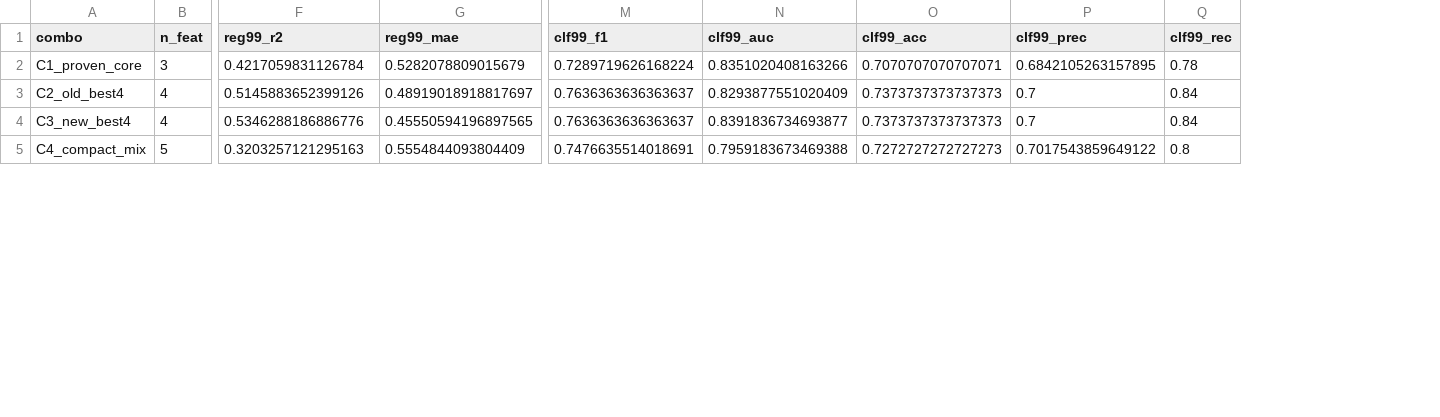
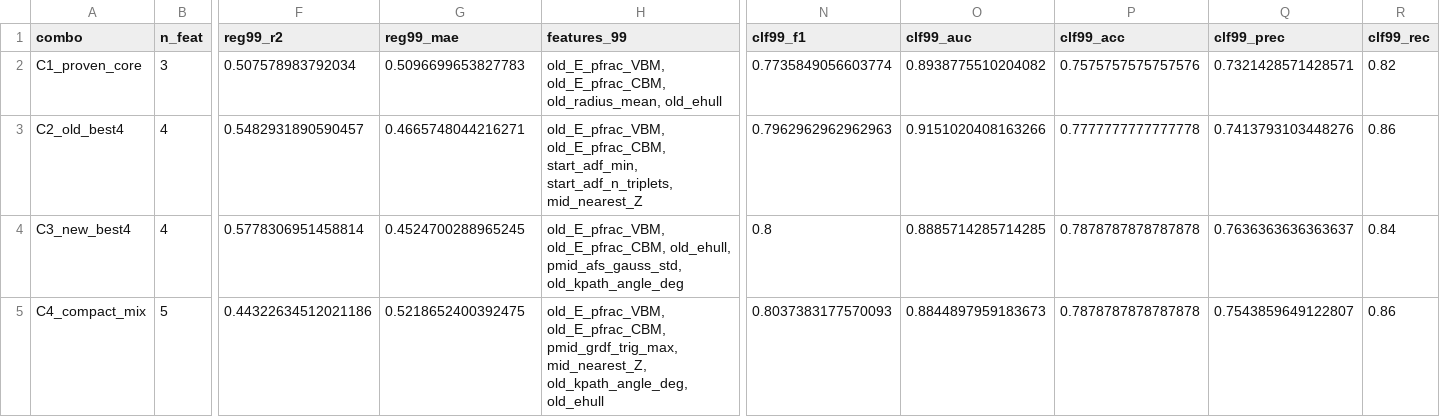
Before and after one commit to bulia-keshav/Rashba-DDP, a CSV file: K-path/old+new_nb6/nb7_combined-results/all_results.csv, drawn as a sheet; only a part is shown, gaps mark what is left out; addresses are those after the commit; the diff covers the shown part only; the diff names each change by its address in the sheet, - before the commit and + after, or states it on an @@ line.

```diff
--- a/K-path/old+new_nb6/nb7_combined-results/all_results.csv
+++ b/K-path/old+new_nb6/nb7_combined-results/all_results.csv
+column H (features_99), rows 2-5: old_E_pfrac_VBM, old_E_pfrac_CBM, old_radius_mean, old_ehull | old_E_pfrac_VBM, old_E_pfrac_CBM, start_adf_min, start_adf_n_triplets, mid_nearest_Z | old_E_pfrac_VBM, old_E_pfrac_CBM, old_ehull, pmid_afs_gauss_std, old_kpath_angle_deg | old_E_pfrac_VBM, old_E_pfrac_CBM, pmid_grdf_trig_max, mid_nearest_Z, old_kpath_angle_deg, old_ehull
-F2 (reg99_r2): 0.4217059831126784
+F2 (reg99_r2): 0.507578983792034
-G2 (reg99_mae): 0.5282078809015679
+G2 (reg99_mae): 0.5096699653827783
-N2 (clf99_f1): 0.7289719626168224
+N2 (clf99_f1): 0.7735849056603774
-O2 (clf99_auc): 0.8351020408163266
+O2 (clf99_auc): 0.8938775510204082
-P2 (clf99_acc): 0.7070707070707071
+P2 (clf99_acc): 0.7575757575757576
-Q2 (clf99_prec): 0.6842105263157895
+Q2 (clf99_prec): 0.7321428571428571
-R2 (clf99_rec): 0.78
+R2 (clf99_rec): 0.82
-F3 (reg99_r2): 0.5145883652399126
+F3 (reg99_r2): 0.5482931890590457
-G3 (reg99_mae): 0.48919018918817697
+G3 (reg99_mae): 0.4665748044216271
-N3 (clf99_f1): 0.7636363636363637
+N3 (clf99_f1): 0.7962962962962963
-O3 (clf99_auc): 0.8293877551020409
+O3 (clf99_auc): 0.9151020408163266
-P3 (clf99_acc): 0.7373737373737373
+P3 (clf99_acc): 0.7777777777777778
-Q3 (clf99_prec): 0.7
+Q3 (clf99_prec): 0.7413793103448276
-R3 (clf99_rec): 0.84
+R3 (clf99_rec): 0.86
-F4 (reg99_r2): 0.5346288186886776
+F4 (reg99_r2): 0.5778306951458814
-G4 (reg99_mae): 0.45550594196897565
+G4 (reg99_mae): 0.4524700288965245
-N4 (clf99_f1): 0.7636363636363637
+N4 (clf99_f1): 0.8
-O4 (clf99_auc): 0.8391836734693877
+O4 (clf99_auc): 0.8885714285714285
-P4 (clf99_acc): 0.7373737373737373
+P4 (clf99_acc): 0.7878787878787878
-Q4 (clf99_prec): 0.7
+Q4 (clf99_prec): 0.7636363636363637
-F5 (reg99_r2): 0.3203257121295163
+F5 (reg99_r2): 0.44322634512021186
-G5 (reg99_mae): 0.5554844093804409
+G5 (reg99_mae): 0.5218652400392475
-N5 (clf99_f1): 0.7476635514018691
+N5 (clf99_f1): 0.8037383177570093
-O5 (clf99_auc): 0.7959183673469388
+O5 (clf99_auc): 0.8844897959183673
-P5 (clf99_acc): 0.7272727272727273
+P5 (clf99_acc): 0.7878787878787878
-Q5 (clf99_prec): 0.7017543859649122
+Q5 (clf99_prec): 0.7543859649122807
-R5 (clf99_rec): 0.8
+R5 (clf99_rec): 0.86
```
Also changed, not shown: 39 edited cells elsewhere in this file, 6 other files.
